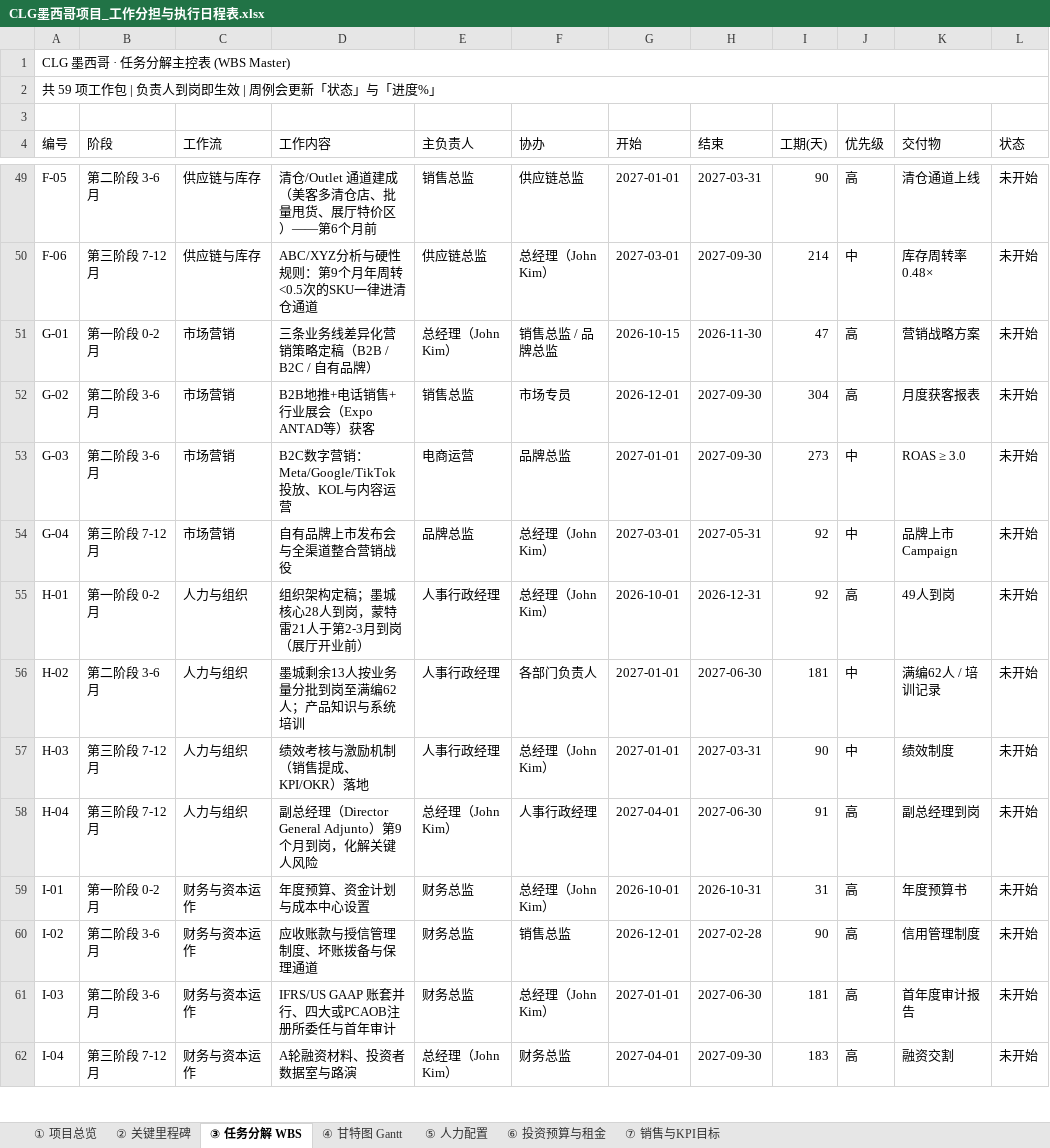
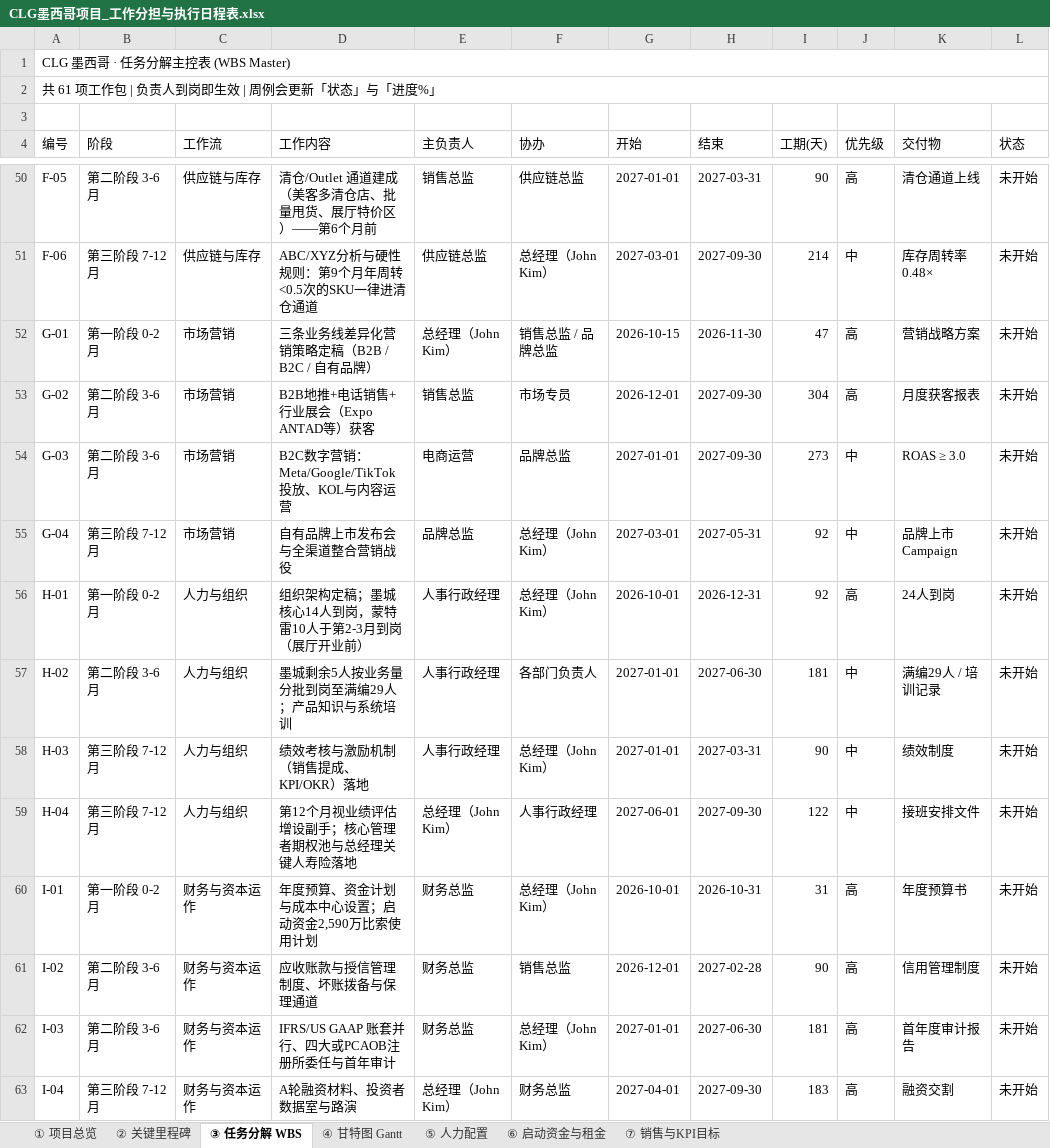
Before and after one commit to jibongkim-lgtm/nnvchurch, an Excel workbook: CLG-Mexico/CLG墨西哥项目_工作分担与执行日程表.xlsx, sheet ③ 任务分解 WBS, drawn as a sheet; only a part is shown, gaps mark what is left out; values as stored, in another font and other column widths than the file's, no cell formats; conditional formats not drawn; addresses are those after the commit; the diff covers the shown part only; the diff names each change by its address in the sheet, - before the commit and + after, or states it on an @@ line.

```diff
--- a/CLG-Mexico/CLG墨西哥项目_工作分担与执行日程表.xlsx (sheet ③ 任务分解 WBS)
+++ b/CLG-Mexico/CLG墨西哥项目_工作分担与执行日程表.xlsx (sheet ③ 任务分解 WBS)
-sheet tab: ⑥ 投资预算与租金
+sheet tab: ⑥ 启动资金与租金
-A2 (编号): 共 59 项工作包 | 负责人到岗即生效 | 周例会更新「状态」与「进度%」
+A2 (编号): 共 61 项工作包 | 负责人到岗即生效 | 周例会更新「状态」与「进度%」
-D56 (工作内容): 组织架构定稿；墨城核心28人到岗，蒙特雷21人于第2-3月到岗（展厅开业前）
+D56 (工作内容): 组织架构定稿；墨城核心14人到岗，蒙特雷10人于第2-3月到岗（展厅开业前）
-K56 (交付物): 49人到岗
+K56 (交付物): 24人到岗
-D57 (工作内容): 墨城剩余13人按业务量分批到岗至满编62人；产品知识与系统培训
+D57 (工作内容): 墨城剩余5人按业务量分批到岗至满编29人；产品知识与系统培训
-K57 (交付物): 满编62人 / 培训记录
+K57 (交付物): 满编29人 / 培训记录
-D59 (工作内容): 副总经理（Director General Adjunto）第9个月到岗，化解关键人风险
+D59 (工作内容): 第12个月视业绩评估增设副手；核心管理者期权池与总经理关键人寿险落地
-G59 (开始): 2027-04-01
+G59 (开始): 2027-06-01
-H59 (结束): 2027-06-30
+H59 (结束): 2027-09-30
-I59 (工期(天)): 91
+I59 (工期(天)): 122
-J59 (优先级): 高
+J59 (优先级): 中
-K59 (交付物): 副总经理到岗
+K59 (交付物): 接班安排文件
-D60 (工作内容): 年度预算、资金计划与成本中心设置
+D60 (工作内容): 年度预算、资金计划与成本中心设置；启动资金2,590万比索使用计划
```
Also changed, not shown: 2 added rows and 22 edited cells elsewhere in this sheet, sheet ⑤ 人力配置, sheet ⑦ 销售与KPI目标, sheet ⑥ 启动资金与租金, sheet ② 关键里程碑, sheet ④ 甘特图 Gantt, sheet ① 项目总览, cell formats, 2 other files.
